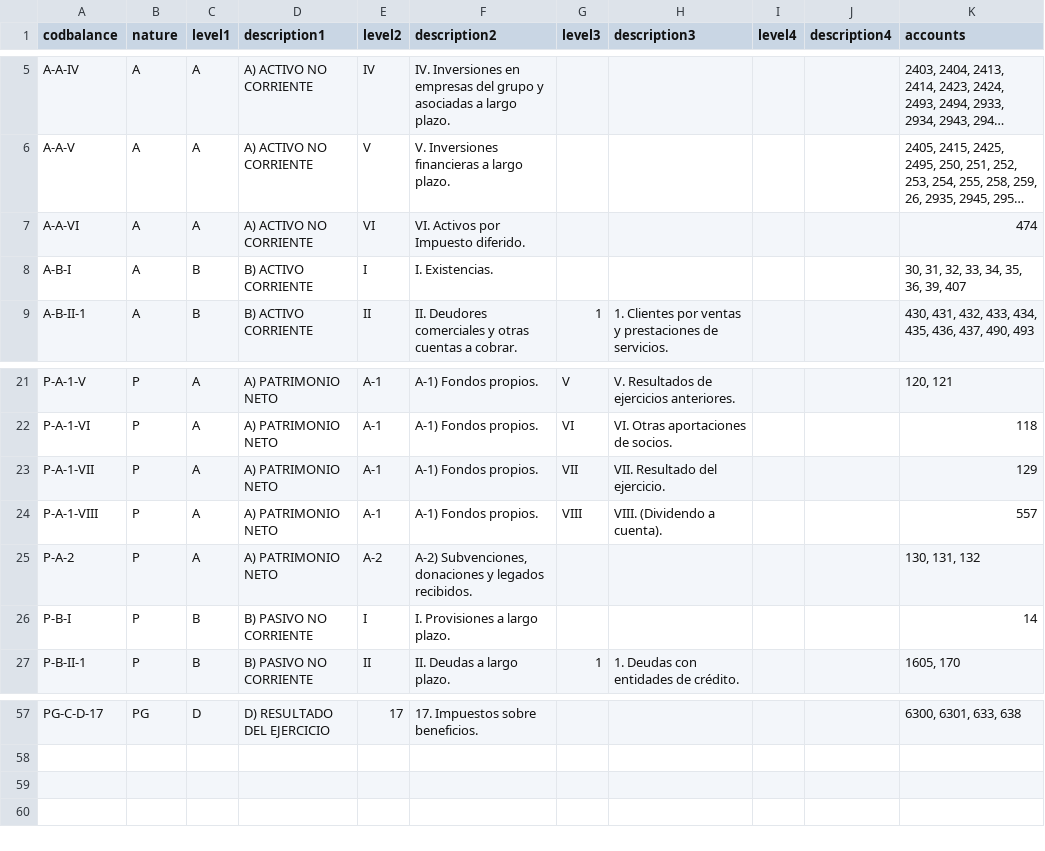
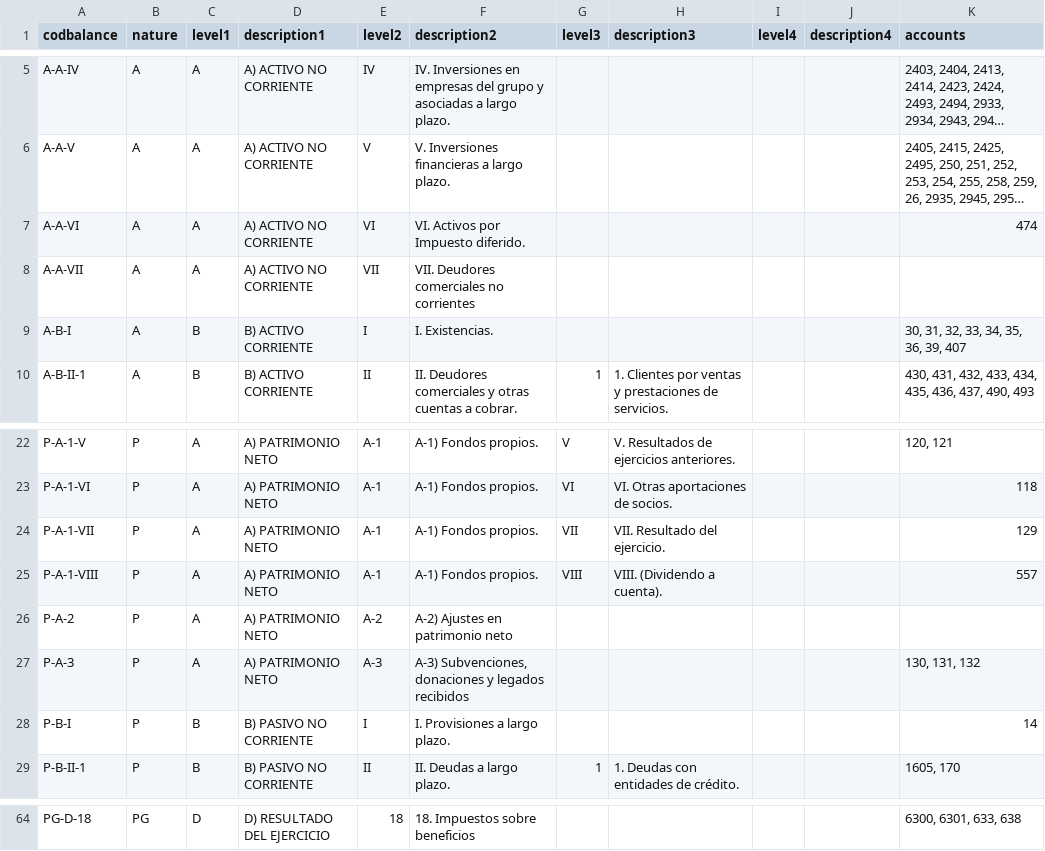
Before and after one commit to FacturaScripts/informes, a CSV file: Data/Other/balance_pymes.csv, drawn as a sheet; only a part is shown, gaps mark what is left out; long unchanged cells end in …; addresses are those after the commit; the diff covers the shown part only; the diff names each change by its address in the sheet, - before the commit and + after, or states it on an @@ line.

```diff
--- a/Data/Other/balance_pymes.csv
+++ b/Data/Other/balance_pymes.csv
+row 8: A-A-VII | A | A | A) ACTIVO NO CORRIENTE | VII | VII. Deudores comerciales no corrientes
-F26 (description2): A-2) Subvenciones, donaciones y legados recibidos.
+F26 (description2): A-2) Ajustes en patrimonio neto
-K26 (accounts): 130, 131, 132
+K26 (accounts): (empty)
+row 27: P-A-3 | P | A | A) PATRIMONIO NETO | A-3 | A-3) Subvenciones, donaciones y legados recibidos |  |  |  |  | 130, 131, 132
-A64 (codbalance): PG-C-D-17
+A64 (codbalance): PG-D-18
-E64 (level2): 17
+E64 (level2): 18
-F64 (description2): 17. Impuestos sobre beneficios.
+F64 (description2): 18. Impuestos sobre beneficios
```
Also changed, not shown: 5 added rows and 27 edited cells elsewhere in this file, 2 other files.
